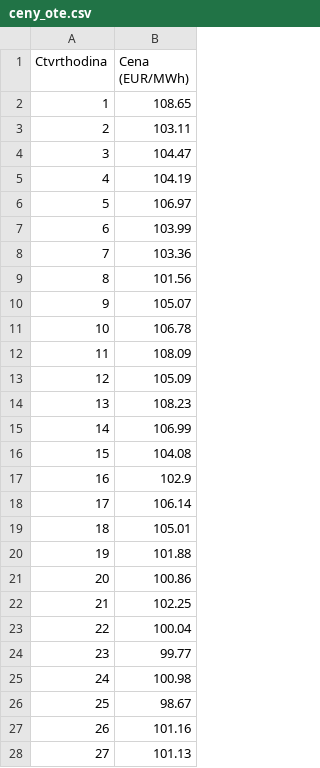
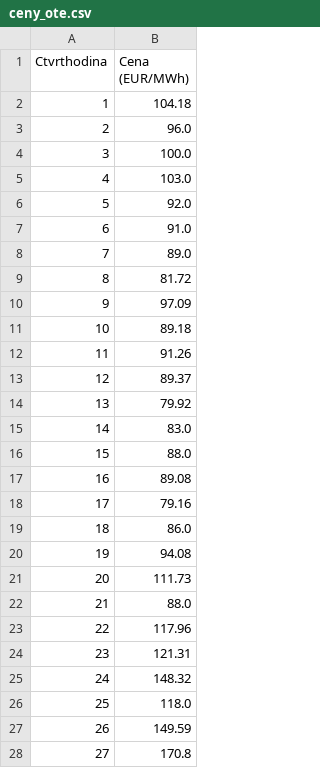
Before and after one commit to StaryMuz/OpenBK7231N_controll, a CSV file: ceny_ote.csv, drawn as a sheet; only a part is shown; the diff covers the shown part only.

```diff
--- a/ceny_ote.csv
+++ b/ceny_ote.csv
@@ -1,28 +1,28 @@
 Ctvrthodina,Cena (EUR/MWh)
-1,108.65
-2,103.11
-3,104.47
-4,104.19
-5,106.97
-6,103.99
-7,103.36
-8,101.56
-9,105.07
-10,106.78
-11,108.09
-12,105.09
-13,108.23
-14,106.99
-15,104.08
-16,102.9
-17,106.14
-18,105.01
-19,101.88
-20,100.86
-21,102.25
-22,100.04
-23,99.77
-24,100.98
-25,98.67
-26,101.16
-27,101.13
+1,104.18
+2,96.0
+3,100.0
+4,103.0
+5,92.0
+6,91.0
+7,89.0
+8,81.72
+9,97.09
+10,89.18
+11,91.26
+12,89.37
+13,79.92
+14,83.0
+15,88.0
+16,89.08
+17,79.16
+18,86.0
+19,94.08
+20,111.73
+21,88.0
+22,117.96
+23,121.31
+24,148.32
+25,118.0
+26,149.59
+27,170.8
```
Also changed, not shown: 69 edited cells elsewhere in this file.
